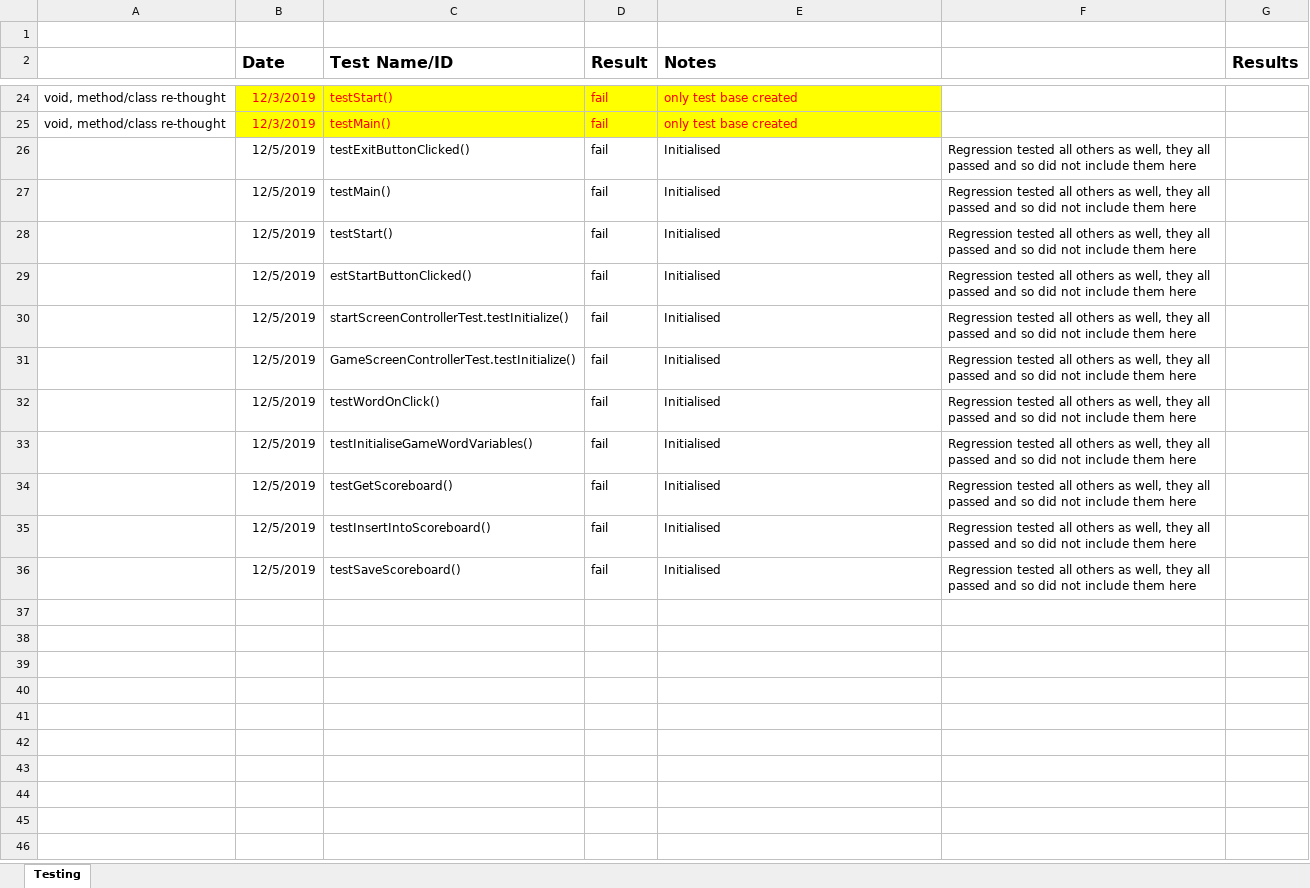
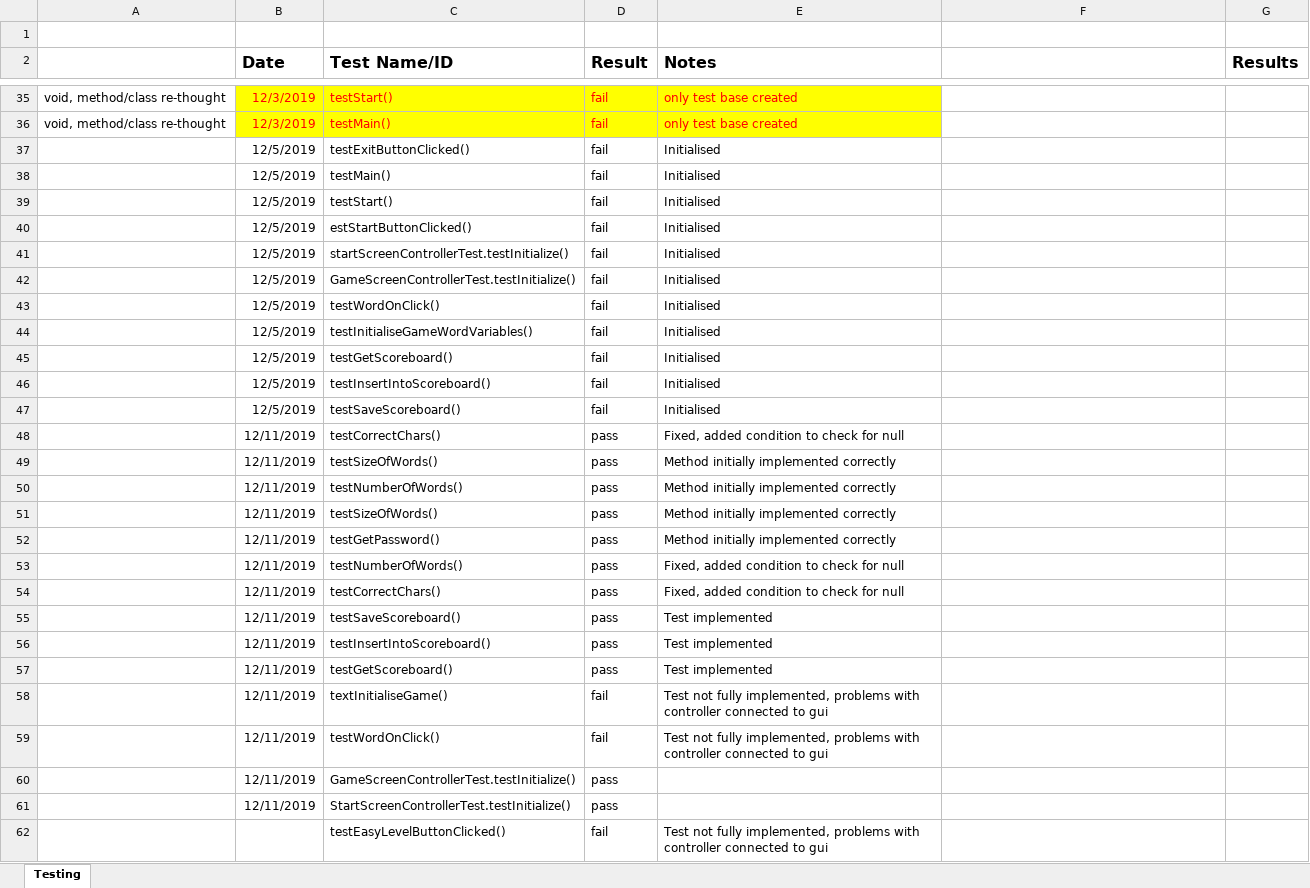
Before and after one commit to psyjake/HackMe, an Excel workbook: test_records.xlsx, sheet Testing, drawn as a sheet; only a part is shown, gaps mark what is left out; values as stored, in another font and other column widths than the file's, no borders; conditional formats not drawn; addresses are those after the commit; the diff covers the shown part only; the diff names each change by its address in the sheet, - before the commit and + after, or states it on an @@ line.

Commit message:
merge

```diff
--- a/test_records.xlsx (sheet Testing)
+++ b/test_records.xlsx (sheet Testing)
-F37:F47: Regression tested all others as well, they all passed and so did not include them here
+F37:F47: (empty)
+row 48:  | 12/11/2019 | testCorrectChars() | pass | Fixed, added condition to check for null
+row 49:  | 12/11/2019 | testSizeOfWords() | pass | Method initially implemented correctly
+row 50:  | 12/11/2019 | testNumberOfWords() | pass | Method initially implemented correctly
+row 51:  | 12/11/2019 | testSizeOfWords() | pass | Method initially implemented correctly
+row 52:  | 12/11/2019 | testGetPassword() | pass | Method initially implemented correctly
+row 53:  | 12/11/2019 | testNumberOfWords() | pass | Fixed, added condition to check for null
+row 54:  | 12/11/2019 | testCorrectChars() | pass | Fixed, added condition to check for null
+row 55:  | 12/11/2019 | testSaveScoreboard() | pass | Test implemented
+row 56:  | 12/11/2019 | testInsertIntoScoreboard() | pass | Test implemented
+row 57:  | 12/11/2019 | testGetScoreboard() | pass | Test implemented
+row 58:  | 12/11/2019 | textInitialiseGame() | fail | Test not fully implemented, problems with controller connected to gui
+row 59:  | 12/11/2019 | testWordOnClick() | fail | Test not fully implemented, problems with controller connected to gui
+row 60:  | 12/11/2019 | GameScreenControllerTest.testInitialize() | pass
+row 61:  | 12/11/2019 | StartScreenControllerTest.testInitialize() | pass
+row 62:  |  | testEasyLevelButtonClicked() | fail | Test not fully implemented, problems with controller connected to gui
```
Also changed, not shown: 14 added rows and 2 edited cells elsewhere in this sheet.
